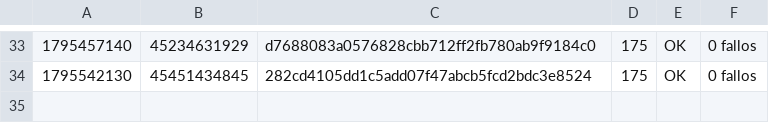
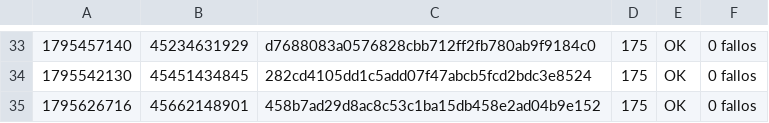
Before and after one commit to alexisoller-cpu/servidor-testigo, a TSV file: estado/registro.tsv, drawn as a sheet; only a part is shown, gaps mark what is left out.

```diff
--- a/estado/registro.tsv
+++ b/estado/registro.tsv
@@ -34 +34,2 @@
 1795542130	45451434845	282cd4105dd1c5add07f47abcb5fcd2bdc3e8524	175	OK	0 fallos
+1795626716	45662148901	458b7ad29d8ac8c53c1ba15db458e2ad04b9e152	175	OK	0 fallos
```
Also changed, not shown: 1 other file.
